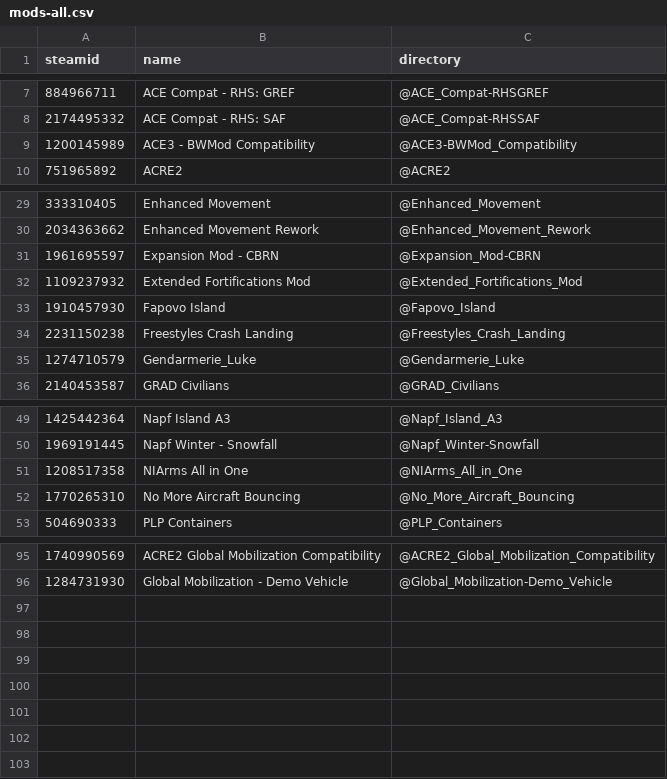
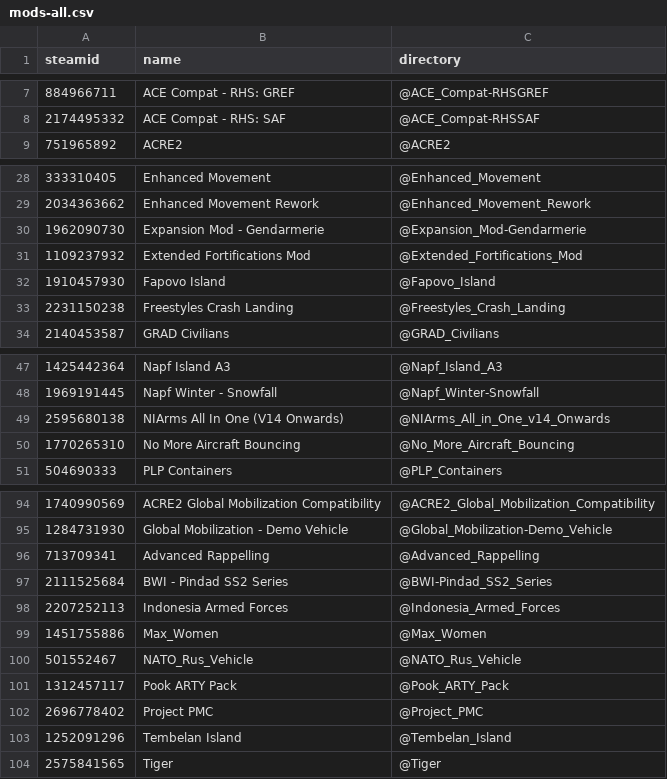
Before and after one commit to AMB-Coding/amb-arma-mods, a CSV file: mods-all.csv, drawn as a sheet; only a part is shown, gaps mark what is left out; the diff covers the shown part only.

Commit message:
Updated mods all with core version 03.2022 and pmc

```diff
--- a/mods-all.csv
+++ b/mods-all.csv
@@ -8,3 +8,2 @@ steamid,name,directory
 2174495332,ACE Compat - RHS: SAF,@ACE_Compat-RHSSAF
-1200145989,ACE3 - BWMod Compatibility,@ACE3-BWMod_Compatibility
 751965892,ACRE2,@ACRE2
@@ -30,3 +29,3 @@ steamid,name,directory
 2034363662,Enhanced Movement Rework,@Enhanced_Movement_Rework
-1961695597,Expansion Mod - CBRN,@Expansion_Mod-CBRN
+1962090730,Expansion Mod - Gendarmerie,@Expansion_Mod-Gendarmerie
 1109237932,Extended Fortifications Mod,@Extended_Fortifications_Mod
@@ -34,3 +33,2 @@ steamid,name,directory
 2231150238,Freestyles Crash Landing,@Freestyles_Crash_Landing
-1274710579,Gendarmerie_Luke,@Gendarmerie_Luke
 2140453587,GRAD Civilians,@GRAD_Civilians
@@ -50,3 +48,3 @@ steamid,name,directory
 1969191445,Napf Winter - Snowfall,@Napf_Winter-Snowfall
-1208517358,NIArms All in One,@NIArms_All_in_One
+2595680138,NIArms All In One (V14 Onwards),@NIArms_All_in_One_v14_Onwards
 1770265310,No More Aircraft Bouncing,@No_More_Aircraft_Bouncing
@@ -96 +95,10 @@ steamid,name,directory
 1284731930,Global Mobilization - Demo Vehicle,@Global_Mobilization-Demo_Vehicle
+713709341,Advanced Rappelling,@Advanced_Rappelling
+2111525684,BWI - Pindad SS2 Series,@BWI-Pindad_SS2_Series
+2207252113,Indonesia Armed Forces,@Indonesia_Armed_Forces
+1451755886,Max_Women,@Max_Women
+501552467,NATO_Rus_Vehicle,@NATO_Rus_Vehicle
+1312457117,Pook ARTY Pack,@Pook_ARTY_Pack
+2696778402,Project PMC,@Project_PMC
+1252091296,Tembelan Island,@Tembelan_Island
+2575841565,Tiger,@Tiger
```
Also changed, not shown: 1 added row elsewhere in this file.
